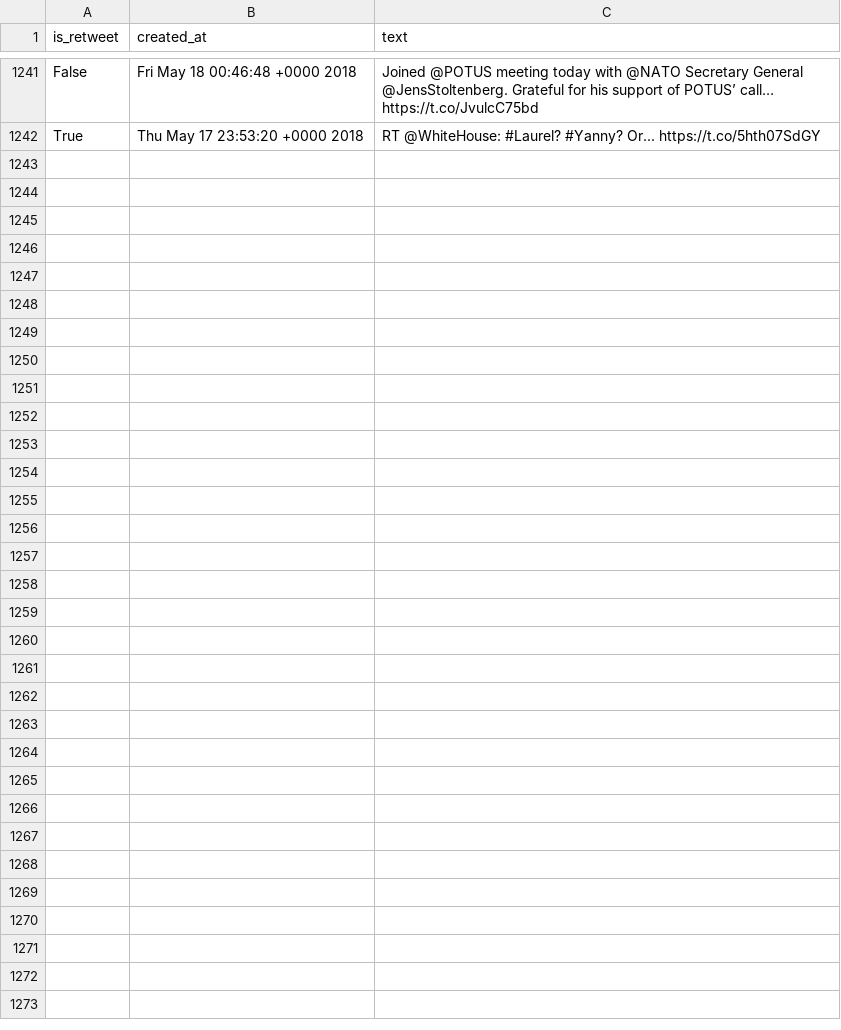
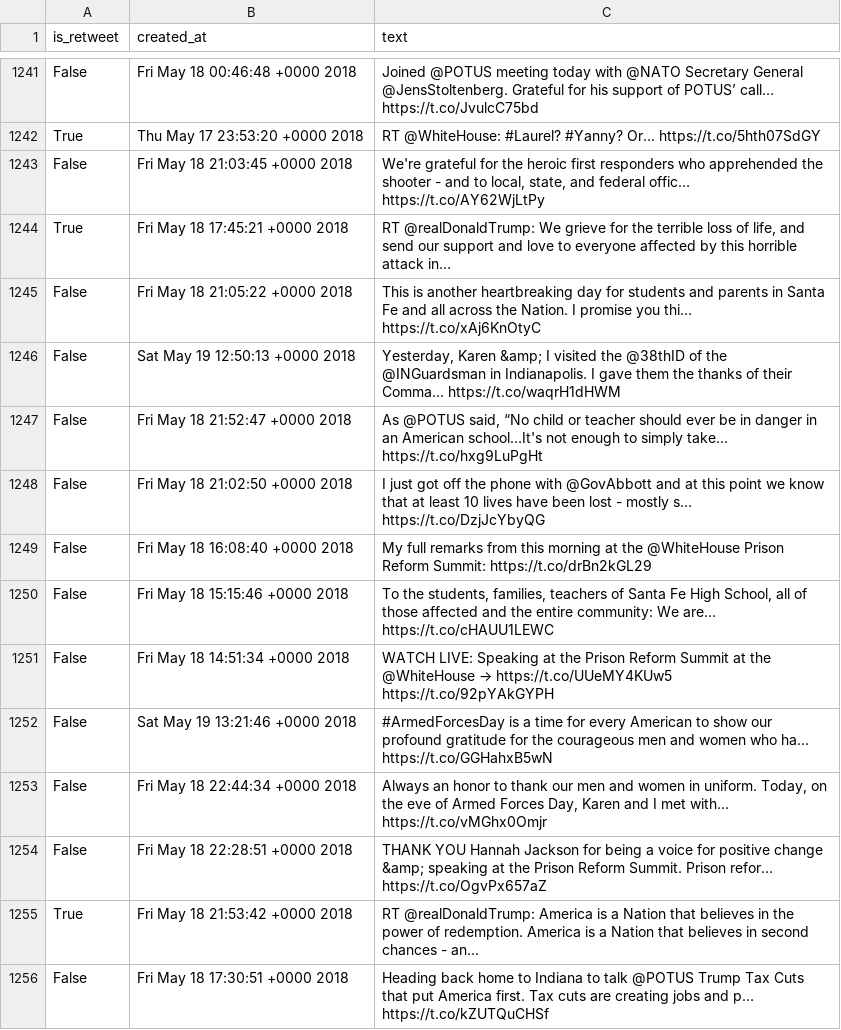
Before and after one commit to cpenalobel/sportsdata, a CSV file: twets/vp.csv, drawn as a sheet; only a part is shown, gaps mark what is left out; the diff names each change by its address in the sheet, - before the commit and + after, or states it on an @@ line.

```diff
--- a/twets/vp.csv
+++ b/twets/vp.csv
+row 1243: False | Fri May 18 21:03:45 +0000 2018 | We're grateful for the heroic first responders who apprehended the shooter - and to local, state, and federal offic… https://t.co/AY62WjLtPy
+row 1244: True | Fri May 18 17:45:21 +0000 2018 | RT @realDonaldTrump: We grieve for the terrible loss of life, and send our support and love to everyone affected by this horrible attack in…
+row 1245: False | Fri May 18 21:05:22 +0000 2018 | This is another heartbreaking day for students and parents in Santa Fe and all across the Nation. I promise you thi… https://t.co/xAj6KnOtyC
+row 1246: False | Sat May 19 12:50:13 +0000 2018 | Yesterday, Karen &amp; I visited the @38thID of the @INGuardsman in Indianapolis. I gave them the thanks of their Comma… https://t.co/waqrH1dHWM
+row 1247: False | Fri May 18 21:52:47 +0000 2018 | As @POTUS said, “No child or teacher should ever be in danger in an American school…It's not enough to simply take… https://t.co/hxg9LuPgHt
+row 1248: False | Fri May 18 21:02:50 +0000 2018 | I just got off the phone with @GovAbbott and at this point we know that at least 10 lives have been lost - mostly s… https://t.co/DzjJcYbyQG
+row 1249: False | Fri May 18 16:08:40 +0000 2018 | My full remarks from this morning at the @WhiteHouse Prison Reform Summit: https://t.co/drBn2kGL29
+row 1250: False | Fri May 18 15:15:46 +0000 2018 | To the students, families, teachers of Santa Fe High School, all of those affected and the entire community: We are… https://t.co/cHAUU1LEWC
+row 1251: False | Fri May 18 14:51:34 +0000 2018 | WATCH LIVE: Speaking at the Prison Reform Summit at the @WhiteHouse → https://t.co/UUeMY4KUw5 https://t.co/92pYAkGYPH
+row 1252: False | Sat May 19 13:21:46 +0000 2018 | #ArmedForcesDay is a time for every American to show our profound gratitude for the courageous men and women who ha… https://t.co/GGHahxB5wN
+row 1253: False | Fri May 18 22:44:34 +0000 2018 | Always an honor to thank our men and women in uniform. Today, on the eve of Armed Forces Day, Karen and I met with… https://t.co/vMGhx0Omjr
+row 1254: False | Fri May 18 22:28:51 +0000 2018 | THANK YOU Hannah Jackson for being a voice for positive change &amp; speaking at the Prison Reform Summit. Prison refor… https://t.co/OgvPx657aZ
+row 1255: True | Fri May 18 21:53:42 +0000 2018 | RT @realDonaldTrump: America is a Nation that believes in the power of redemption. America is a Nation that believes in second chances - an…
+row 1256: False | Fri May 18 17:30:51 +0000 2018 | Heading back home to Indiana to talk @POTUS Trump Tax Cuts that put America first. Tax cuts are creating jobs and p… https://t.co/kZUTQuCHSf
```
Also changed, not shown: twets/potus.csv, twets/realdonaldtrump.csv, 1 other file.
